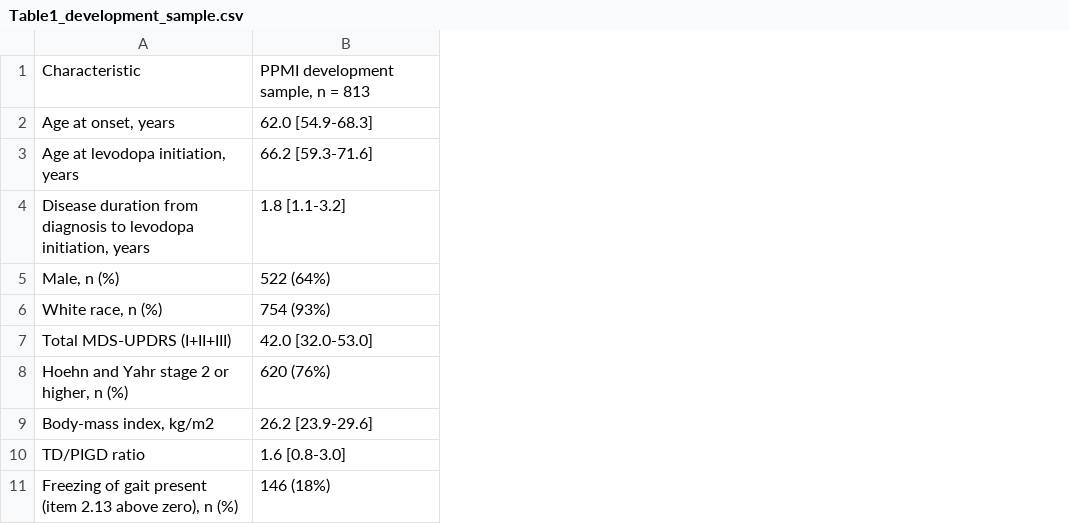
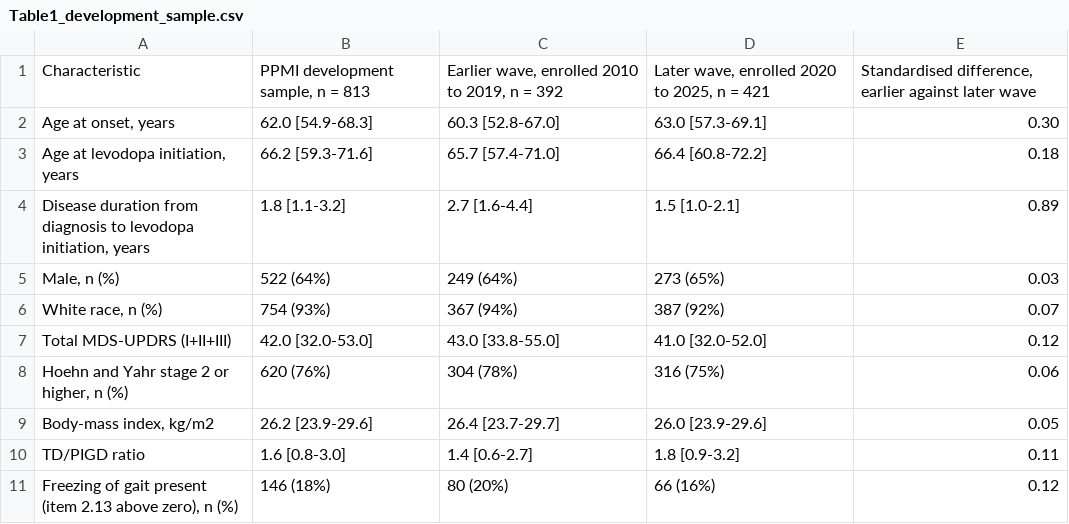
Before and after one commit to cassiominuzzo/ppmi-dyskinesia-prediction, a CSV file: 03_Resultados/Tabelas/Table1_development_sample.csv, drawn as a sheet; only a part is shown; the diff names each change by its address in the sheet, - before the commit and + after, or states it on an @@ line.

```diff
--- a/03_Resultados/Tabelas/Table1_development_sample.csv
+++ b/03_Resultados/Tabelas/Table1_development_sample.csv
+column C, rows 1-11: Earlier wave, enrolled 2010 to 2019, n = 392 | 60.3 [52.8-67.0] | 65.7 [57.4-71.0] | 2.7 [1.6-4.4] | 249 (64%) | 367 (94%) | 43.0 [33.8-55.0] | 304 (78%) | 26.4 [23.7-29.7] | 1.4 [0.6-2.7] | 80 (20%)
+column D, rows 1-11: Later wave, enrolled 2020 to 2025, n = 421 | 63.0 [57.3-69.1] | 66.4 [60.8-72.2] | 1.5 [1.0-2.1] | 273 (65%) | 387 (92%) | 41.0 [32.0-52.0] | 316 (75%) | 26.0 [23.9-29.6] | 1.8 [0.9-3.2] | 66 (16%)
+column E, rows 1-11: Standardised difference, earlier against later wave | 0.30 | 0.18 | 0.89 | 0.03 | 0.07 | 0.12 | 0.06 | 0.05 | 0.11 | 0.12
```
Also changed, not shown: 39 other files.
